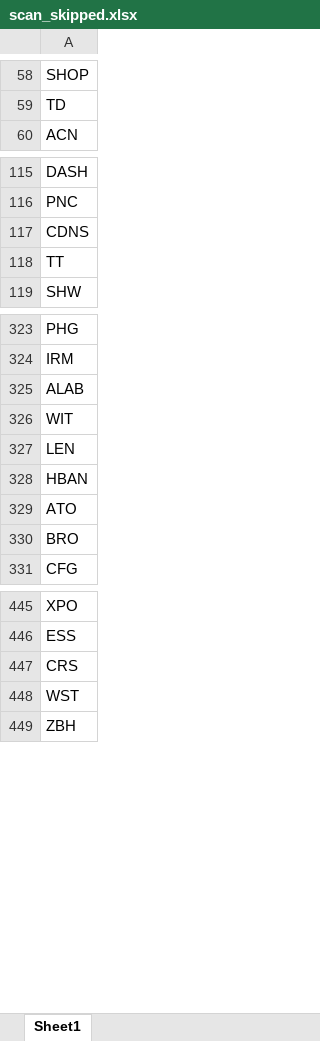
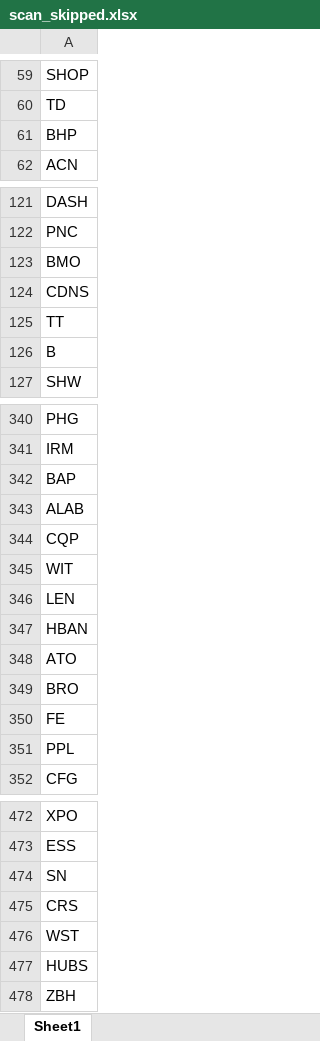
Before and after one commit to fbali10-ux/ABD_ikili_dip, an Excel workbook: scan_skipped.xlsx, sheet Sheet1, drawn as a sheet; only a part is shown, gaps mark what is left out; values as stored, in another font and other column widths than the file's, no borders; the diff covers the shown part only; the diff names each change by its address in the sheet, - before the commit and + after, or states it on an @@ line.

```diff
--- a/scan_skipped.xlsx (sheet Sheet1)
+++ b/scan_skipped.xlsx (sheet Sheet1)
+row 61: BHP
+row 123: BMO
+row 126: B
+row 342: BAP
+row 344: CQP
+row 350: FE
+row 351: PPL
+row 474: SN
+row 477: HUBS
```
Also changed, not shown: 44 added rows and 7 removed rows elsewhere in this sheet, dip_yakalama_daily_120dip_rebound_sonuclar.xlsx, 1 other file.
